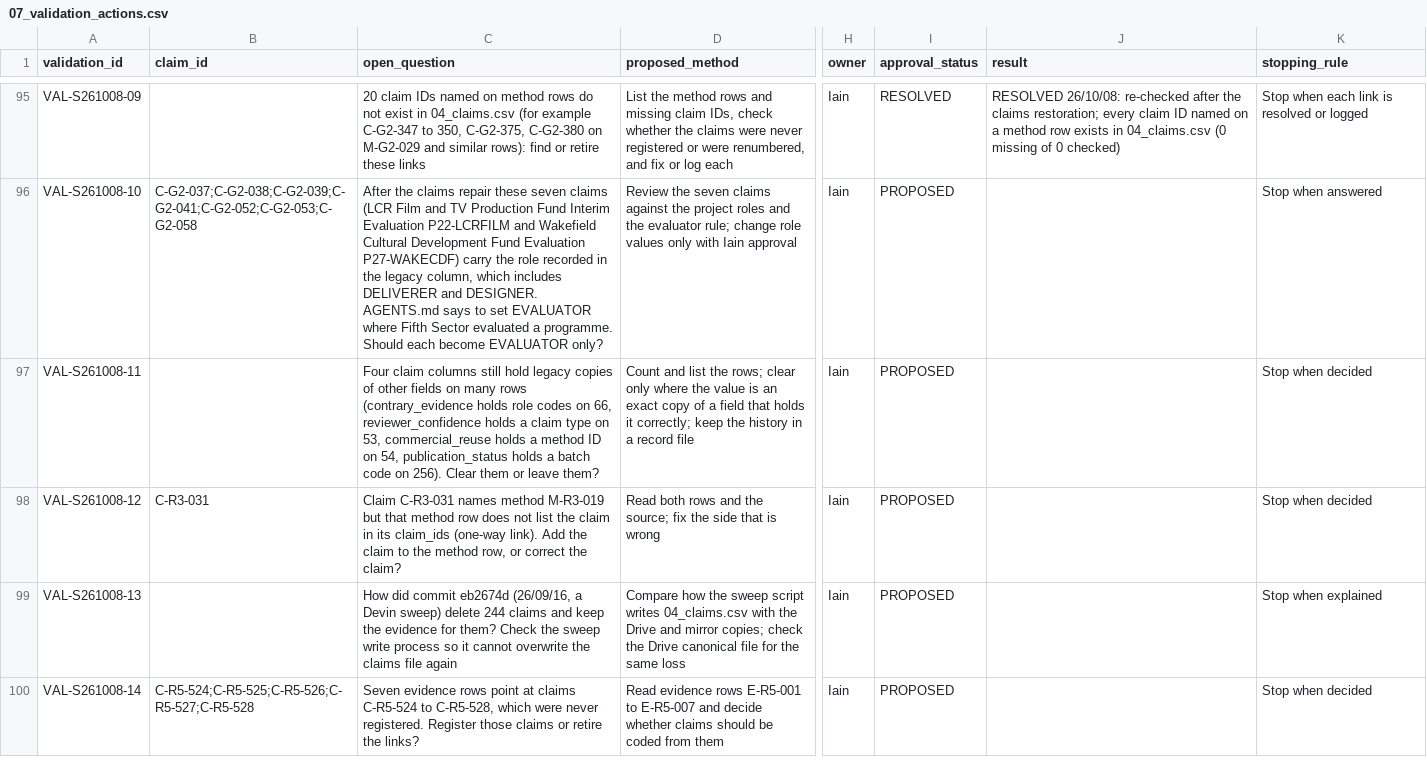
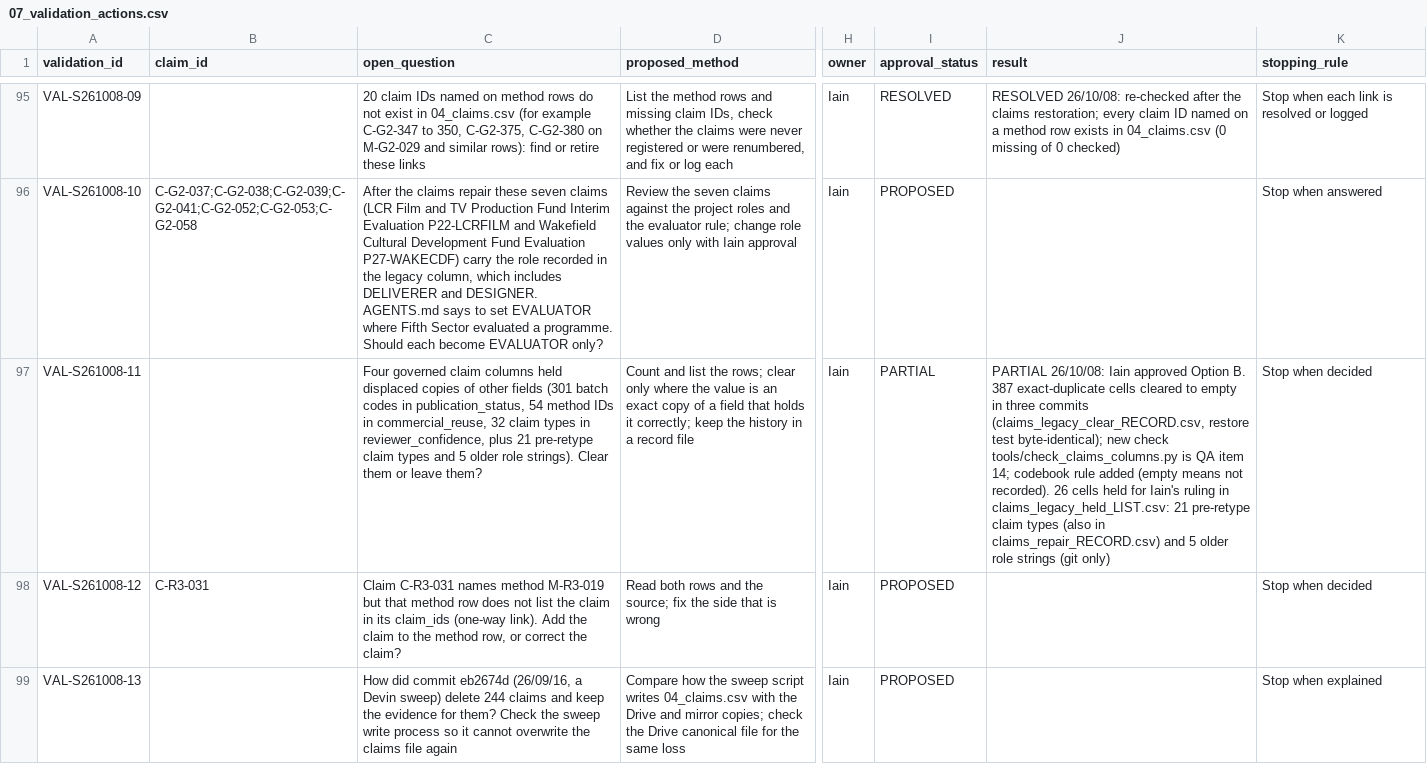
Before and after one commit to iainbe/ProjectClassifier, a CSV file: 07_validation_actions.csv, drawn as a sheet; only a part is shown, gaps mark what is left out; the shorter side is filled out with more unchanged rows; the diff names each change by its address in the sheet, - before the commit and + after, or states it on an @@ line.

```diff
--- a/07_validation_actions.csv
+++ b/07_validation_actions.csv
-C97 (open_question): Four claim columns still hold legacy copies of other fields on many rows (contrary_evidence holds role codes on 66, reviewer_confidence holds a claim type on 53, commercial_reuse holds a method ID on 54, publication_status holds a batch code on 256). Clear them…
+C97 (open_question): Four governed claim columns held displaced copies of other fields (301 batch codes in publication_status, 54 method IDs in commercial_reuse, 32 claim types in reviewer_confidence, plus 21 pre-retype claim types and 5 older role strings). Clear them…
-I97 (approval_status): PROPOSED
+I97 (approval_status): PARTIAL
-J97 (result): (empty)
+J97 (result): PARTIAL 26/10/08: Iain approved Option B. 387 exact-duplicate cells cleared to empty in three commits (claims_legacy_clear_RECORD.csv, restore test byte-identical); new check tools/check_claims_columns.py is QA item 14; codebook rule added (empty means not recorded). 26 cells held for Iain's ruling in claims_legacy_held_LIST.csv: 21 pre-retype claim types (also in claims_repair_RECORD.csv) and 5 older role strings (git only)
```
Also changed, not shown: 10_review_history.csv, 4 other files.
